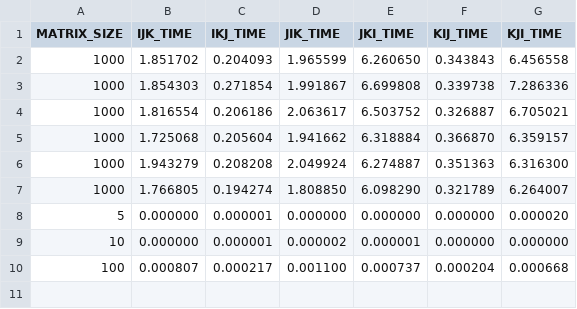
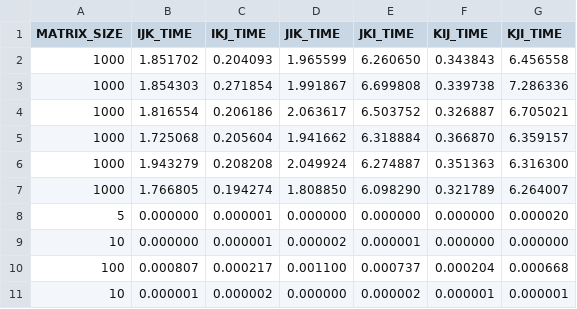
Before and after one commit to paulhondola/OpenMP-Dense-Matrix-Multiplication, a CSV file: benchmark/data/serial_permutations.csv, drawn as a sheet.

```diff
--- a/benchmark/data/serial_permutations.csv
+++ b/benchmark/data/serial_permutations.csv
@@ -10 +10,2 @@ MATRIX_SIZE,IJK_TIME,IKJ_TIME,JIK_TIME,JKI_TIME,KIJ_TIME,KJI_TIME
 100,0.000807,0.000217,0.001100,0.000737,0.000204,0.000668
+10,0.000001,0.000002,0.000000,0.000002,0.000001,0.000001
```
Also changed, not shown: benchmark/data/parallel_permutations.csv, 6 other files.
